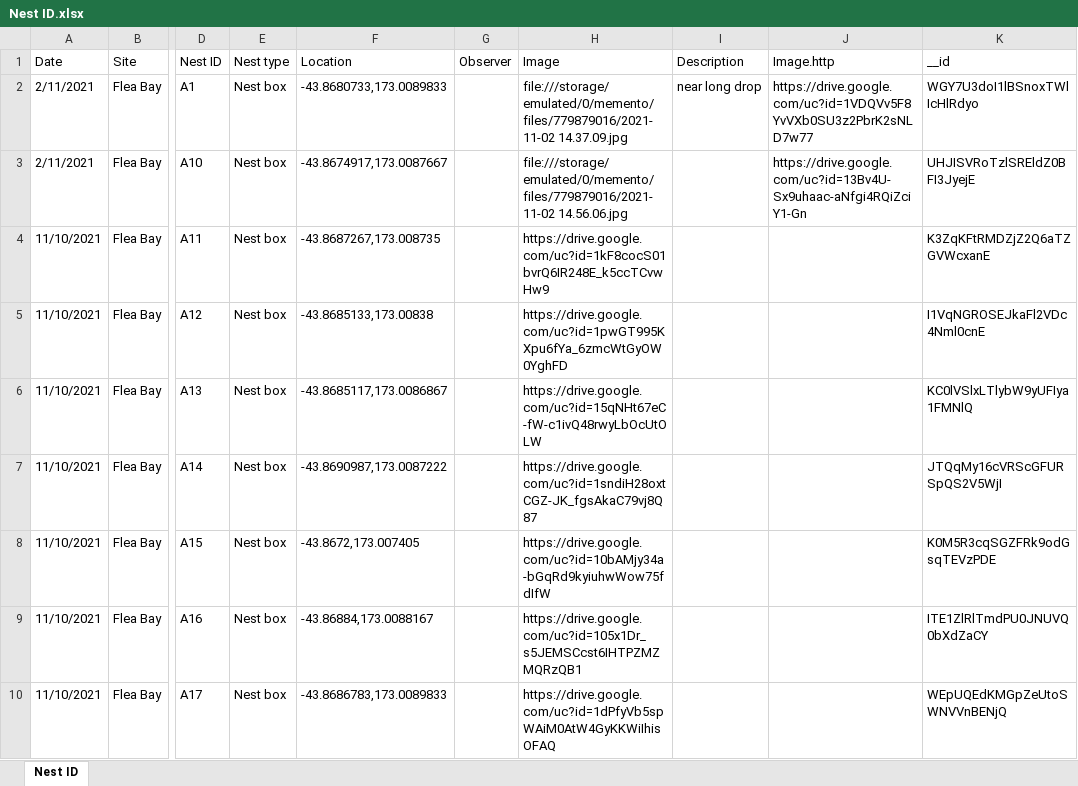
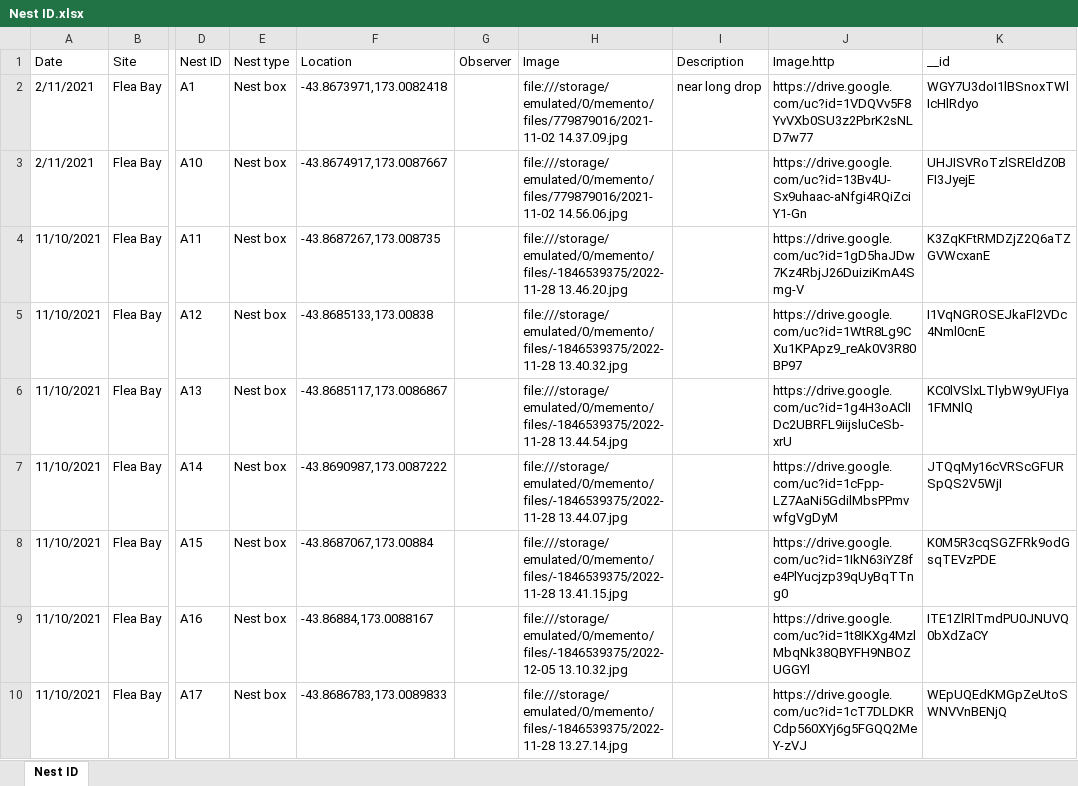
Before and after one commit to rphickcox/PohatuData, an Excel workbook: Nest ID.xlsx, sheet Nest ID, drawn as a sheet; only a part is shown, gaps mark what is left out; values as stored, in another font and other column widths than the file's, no cell formats; charts and pictures not drawn; the diff covers the shown part only; the diff names each change by its address in the sheet, - before the commit and + after, or states it on an @@ line.

```diff
--- a/Nest ID.xlsx (sheet Nest ID)
+++ b/Nest ID.xlsx (sheet Nest ID)
-F2 (Location): -43.8680733,173.0089833
+F2 (Location): -43.8673971,173.0082418
-H4 (Image): https://drive.google.com/uc?id=1kF8cocS01bvrQ6IR248E_k5ccTCvwHw9
+H4 (Image): file:///storage/emulated/0/memento/files/-1846539375/2022-11-28 13.46.20.jpg
-J4 (Image.http): (empty)
+J4 (Image.http): https://drive.google.com/uc?id=1gD5haJDw7Kz4RbjJ26DuiziKmA4Smg-V
-H5 (Image): https://drive.google.com/uc?id=1pwGT995KXpu6fYa_6zmcWtGyOW0YghFD
+H5 (Image): file:///storage/emulated/0/memento/files/-1846539375/2022-11-28 13.40.32.jpg
-J5 (Image.http): (empty)
+J5 (Image.http): https://drive.google.com/uc?id=1WtR8Lg9CXu1KPApz9_reAk0V3R80BP97
-H6 (Image): https://drive.google.com/uc?id=15qNHt67eC-fW-c1ivQ48rwyLbOcUtOLW
+H6 (Image): file:///storage/emulated/0/memento/files/-1846539375/2022-11-28 13.44.54.jpg
-J6 (Image.http): (empty)
+J6 (Image.http): https://drive.google.com/uc?id=1g4H3oAClIDc2UBRFL9iijsluCeSb-xrU
-H7 (Image): https://drive.google.com/uc?id=1sndiH28oxtCGZ-JK_fgsAkaC79vj8Q87
+H7 (Image): file:///storage/emulated/0/memento/files/-1846539375/2022-11-28 13.44.07.jpg
-J7 (Image.http): (empty)
+J7 (Image.http): https://drive.google.com/uc?id=1cFpp-LZ7AaNi5GdilMbsPPmvwfgVgDyM
-F8 (Location): -43.8672,173.007405
+F8 (Location): -43.8687067,173.00884
-H8 (Image): https://drive.google.com/uc?id=10bAMjy34a-bGqRd9kyiuhwWow75fdIfW
+H8 (Image): file:///storage/emulated/0/memento/files/-1846539375/2022-11-28 13.41.15.jpg
-J8 (Image.http): (empty)
+J8 (Image.http): https://drive.google.com/uc?id=1IkN63iYZ8fe4PlYucjzp39qUyBqTTng0
-H9 (Image): https://drive.google.com/uc?id=105x1Dr_s5JEMSCcst6IHTPZMZMQRzQB1
+H9 (Image): file:///storage/emulated/0/memento/files/-1846539375/2022-12-05 13.10.32.jpg
-J9 (Image.http): (empty)
+J9 (Image.http): https://drive.google.com/uc?id=1t8IKXg4MzlMbqNk38QBYFH9NBOZUGGYl
-H10 (Image): https://drive.google.com/uc?id=1dPfyVb5spWAiM0AtW4GyKKWiIhisOFAQ
+H10 (Image): file:///storage/emulated/0/memento/files/-1846539375/2022-11-28 13.27.14.jpg
-J10 (Image.http): (empty)
+J10 (Image.http): https://drive.google.com/uc?id=1cT7DLDKRCdp560XYj6g5FGQQ2MeY-zVJ
```
Also changed, not shown: 32 added rows, 27 removed rows, 30 moved rows and 212 edited cells elsewhere in this sheet, cell formats, Bird ID.xlsx, 7 other files.
